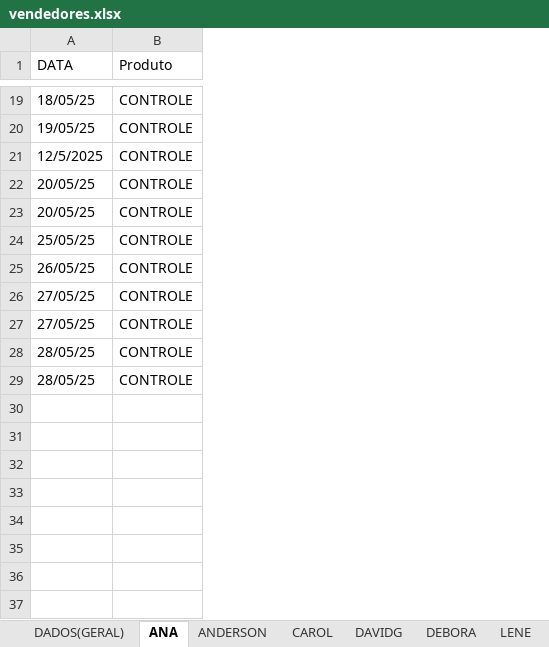
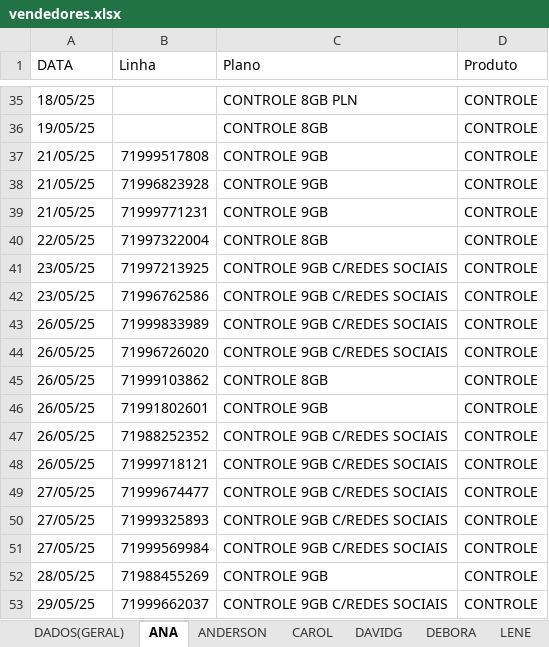
Before and after one commit to DevViictor/vivo-deshborad, an Excel workbook: vendedores.xlsx, sheet ANA, drawn as a sheet; only a part is shown, gaps mark what is left out; values as stored, in another font and other column widths than the file's, no borders; addresses are those after the commit; the diff covers the shown part only; the diff names each change by its address in the sheet, - before the commit and + after, or states it on an @@ line.

```diff
--- a/vendedores.xlsx (sheet ANA)
+++ b/vendedores.xlsx (sheet ANA)
+column B (Linha), rows 37-40: 71999517808 | 71996823928 | 71999771231 | 71997322004; rows 48-50: 71999718121 | 71999674477 | 71999325893; rows 52-53: 71988455269 | 71999662037
+column C (Plano), rows 35-40: CONTROLE 8GB PLN | CONTROLE 8GB | CONTROLE 9GB | CONTROLE 9GB | CONTROLE 9GB | CONTROLE 8GB; rows 48-50: all CONTROLE 9GB C/REDES SOCIAIS; rows 52-53: CONTROLE 9GB | CONTROLE 9GB C/REDES SOCIAIS
-A37 (DATA): 12/5/2025
+A37 (DATA): 21/05/25
-A38:A39 (DATA): 20/05/25
+A38:A39 (DATA): 21/05/25
-A40 (DATA): 25/05/25
+A40 (DATA): 22/05/25
+row 41: 23/05/25 | 71997213925 | CONTROLE 9GB C/REDES SOCIAIS | CONTROLE
+row 42: 23/05/25 | 71996762586 | CONTROLE 9GB C/REDES SOCIAIS | CONTROLE
+row 43: 26/05/25 | 71999833989 | CONTROLE 9GB C/REDES SOCIAIS | CONTROLE
+row 44: 26/05/25 | 71996726020 | CONTROLE 9GB C/REDES SOCIAIS | CONTROLE
+row 45: 26/05/25 | 71999103862 | CONTROLE 8GB | CONTROLE
+row 46: 26/05/25 | 71991802601 | CONTROLE 9GB | CONTROLE
+row 47: 26/05/25 | 71988252352 | CONTROLE 9GB C/REDES SOCIAIS | CONTROLE
+row 51: 27/05/25 | 71999569984 | CONTROLE 9GB C/REDES SOCIAIS | CONTROLE
-A53 (DATA): 28/05/25
+A53 (DATA): 29/05/25
```
Also changed, not shown: 16 added rows and 13 edited cells elsewhere in this sheet, sheet WILLER, sheet DEBORA, sheet ANDERSON, sheet DAVIDG, sheet LENE, sheet CAROL, 1 more sheet, 4 other files.
